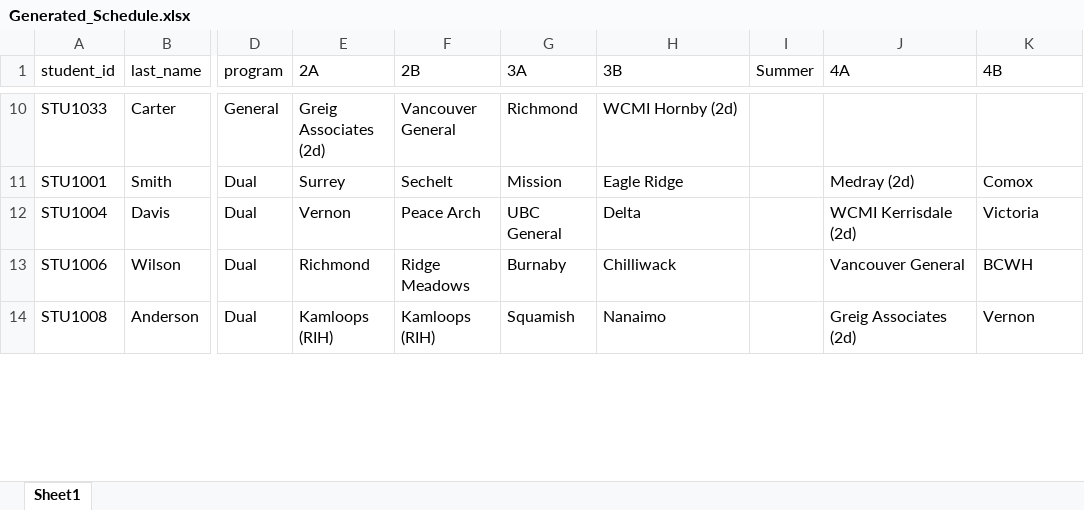
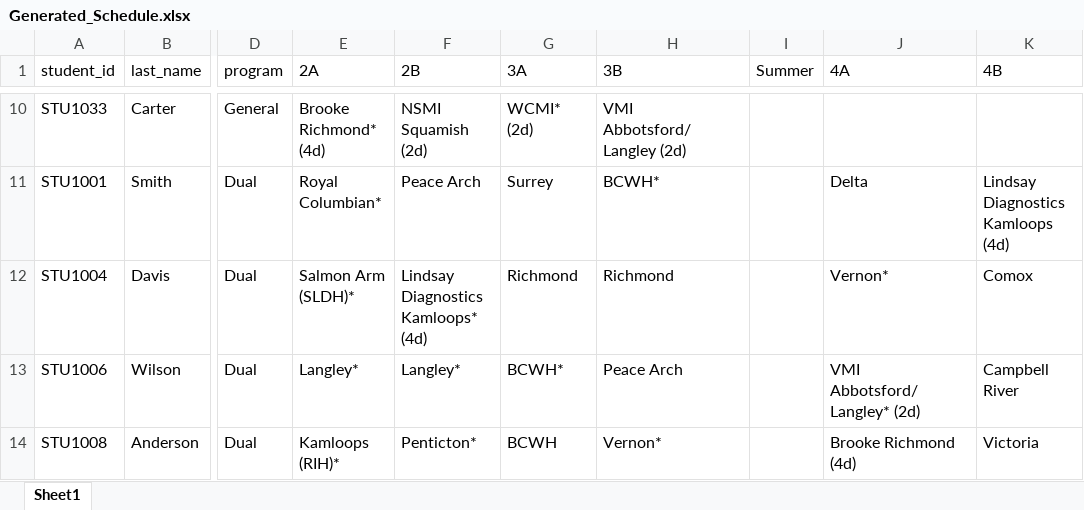
Before and after one commit to colecampbell34/ClinicalSchedulePlanner, an Excel workbook: Generated_Schedule.xlsx, sheet Sheet1, drawn as a sheet; only a part is shown, gaps mark what is left out; values as stored, in another font and other column widths than the file's, no cell formats; the diff covers the shown part only; the diff names each change by its address in the sheet, - before the commit and + after, or states it on an @@ line.

```diff
--- a/Generated_Schedule.xlsx (sheet Sheet1)
+++ b/Generated_Schedule.xlsx (sheet Sheet1)
-E10 (2A): Greig Associates (2d)
+E10 (2A): Brooke Richmond* (4d)
-F10 (2B): Vancouver General
+F10 (2B): NSMI Squamish (2d)
-G10 (3A): Richmond
+G10 (3A): WCMI* (2d)
-H10 (3B): WCMI Hornby (2d)
+H10 (3B): VMI Abbotsford/Langley (2d)
-E11 (2A): Surrey
+E11 (2A): Royal Columbian*
-F11 (2B): Sechelt
+F11 (2B): Peace Arch
-G11 (3A): Mission
+G11 (3A): Surrey
-H11 (3B): Eagle Ridge
+H11 (3B): BCWH*
-J11 (4A): Medray (2d)
+J11 (4A): Delta
-K11 (4B): Comox
+K11 (4B): Lindsay Diagnostics Kamloops (4d)
-E12 (2A): Vernon
+E12 (2A): Salmon Arm (SLDH)*
-F12 (2B): Peace Arch
+F12 (2B): Lindsay Diagnostics Kamloops* (4d)
-G12 (3A): UBC General
+G12 (3A): Richmond
-H12 (3B): Delta
+H12 (3B): Richmond
-J12 (4A): WCMI Kerrisdale (2d)
+J12 (4A): Vernon*
-K12 (4B): Victoria
+K12 (4B): Comox
-E13 (2A): Richmond
+E13 (2A): Langley*
-F13 (2B): Ridge Meadows
+F13 (2B): Langley*
-G13 (3A): Burnaby
+G13 (3A): BCWH*
-H13 (3B): Chilliwack
+H13 (3B): Peace Arch
-J13 (4A): Vancouver General
+J13 (4A): VMI Abbotsford/Langley* (2d)
-K13 (4B): BCWH
+K13 (4B): Campbell River
-E14 (2A): Kamloops (RIH)
+E14 (2A): Kamloops (RIH)*
-F14 (2B): Kamloops (RIH)
+F14 (2B): Penticton*
-G14 (3A): Squamish
+G14 (3A): BCWH
-H14 (3B): Nanaimo
+H14 (3B): Vernon*
-J14 (4A): Greig Associates (2d)
+J14 (4A): Brooke Richmond (4d)
-K14 (4B): Vernon
+K14 (4B): Victoria
```
Also changed, not shown: 47 added rows, 1 removed row and 177 edited cells elsewhere in this sheet, cell formats, Student_Site_Data.xlsx, 1 other file.
